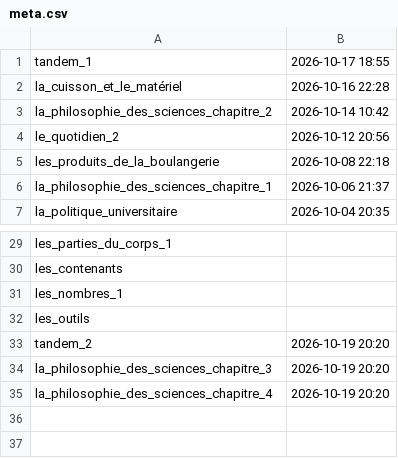
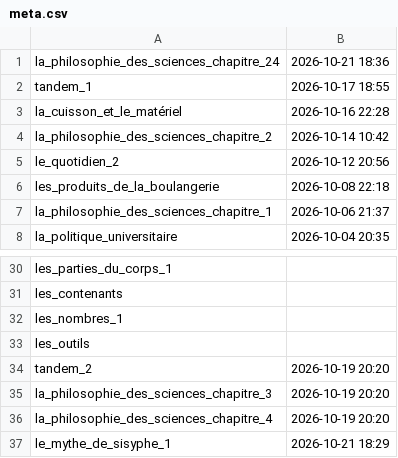
Before and after one commit to grant-nations/cartes_memoire, a CSV file: meta.csv, drawn as a sheet; only a part is shown, gaps mark what is left out; the diff names each change by its address in the sheet, - before the commit and + after, or states it on an @@ line.

```diff
--- a/meta.csv
+++ b/meta.csv
+row 1: la_philosophie_des_sciences_chapitre_24 | 2026-10-21 18:36
+row 37: le_mythe_de_sisyphe_1 | 2026-10-21 18:29
```
Also changed, not shown: 4 other files.
